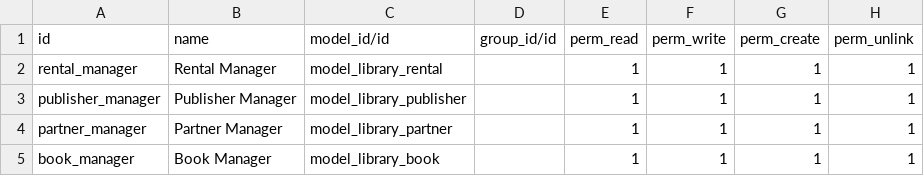
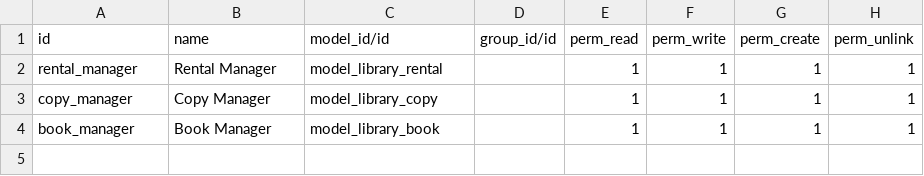
Before and after one commit to raztrugman/training2, a CSV file: library/security/ir.model.access.csv, drawn as a sheet.

```diff
--- a/library/security/ir.model.access.csv
+++ b/library/security/ir.model.access.csv
@@ -2,4 +2,3 @@ id,name,model_id/id,group_id/id,perm_read,perm_write,perm_create,perm_unlink
 rental_manager,Rental Manager,model_library_rental,,1,1,1,1
-publisher_manager,Publisher Manager,model_library_publisher,,1,1,1,1
-partner_manager,Partner Manager,model_library_partner,,1,1,1,1
+copy_manager,Copy Manager,model_library_copy,,1,1,1,1
 book_manager,Book Manager,model_library_book,,1,1,1,1
```
Also changed, not shown: coopplanning/security/ir.model.access.csv, 22 other files.
